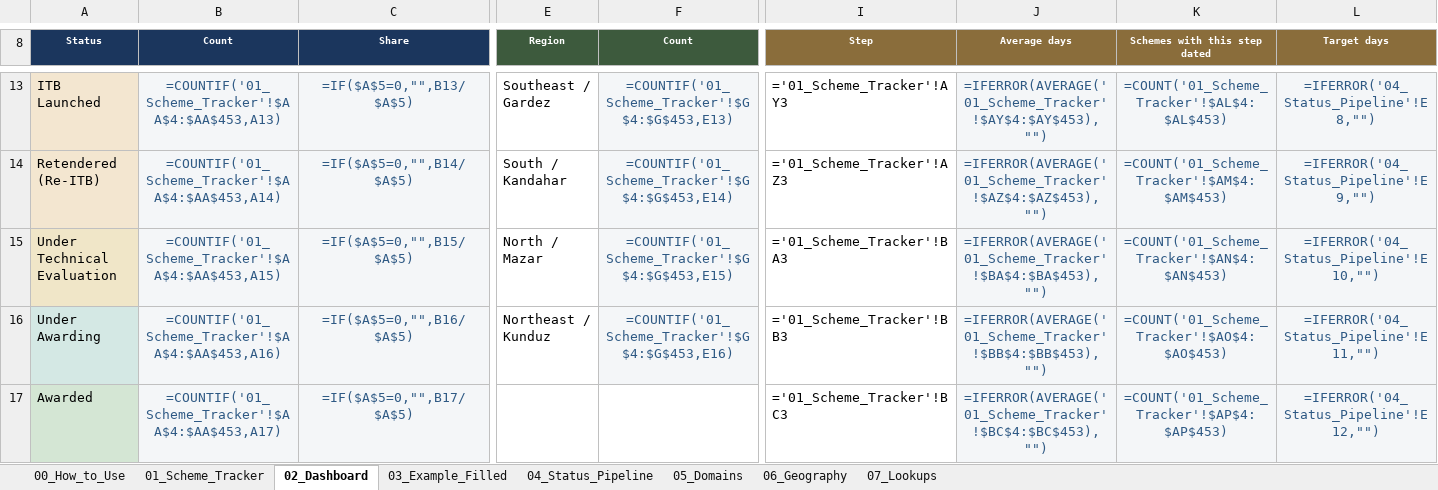
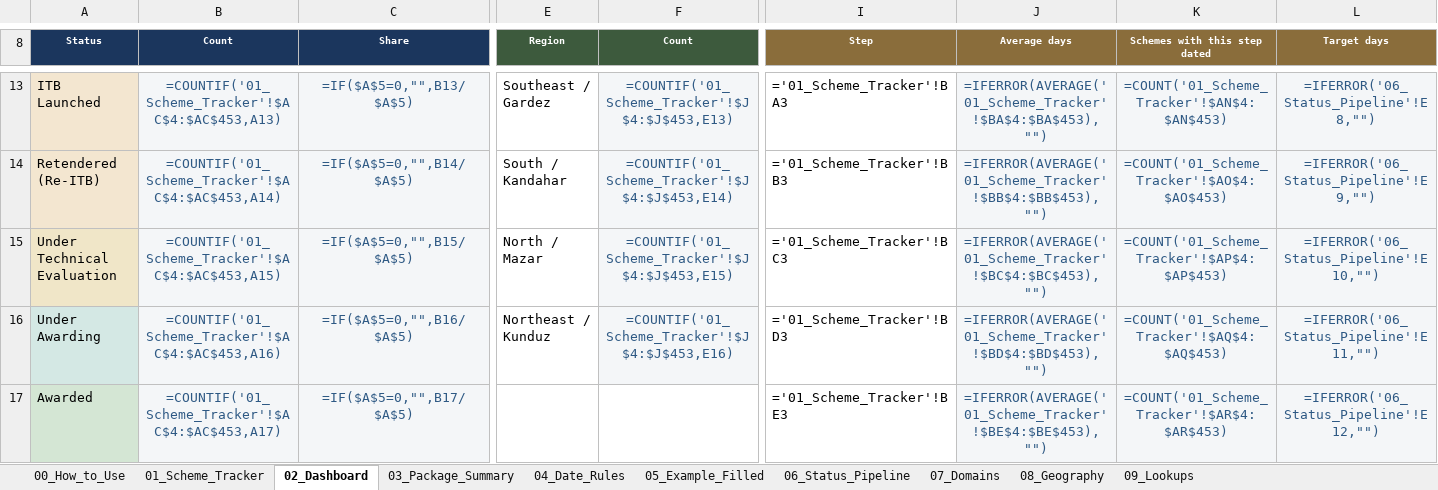
Before and after one commit to Maziarkarimi88/CursorMaziar, an Excel workbook: construction_tracker/WBK_AF2_Construction_Works_Tracker.xlsx, sheet 02_Dashboard, drawn as a sheet; only a part is shown, gaps mark what is left out; values as stored, in another font and other column widths than the file's, no borders; formulas without a stored value are shown as written; charts and pictures not drawn; the diff covers the shown part only; the diff names each change by its address in the sheet, - before the commit and + after, or states it on an @@ line.

```diff
--- a/construction_tracker/WBK_AF2_Construction_Works_Tracker.xlsx (sheet 02_Dashboard)
+++ b/construction_tracker/WBK_AF2_Construction_Works_Tracker.xlsx (sheet 02_Dashboard)
-sheet tab: 03_Example_Filled
+sheet tab: 03_Package_Summary
-sheet tab: 04_Status_Pipeline
+sheet tab: 04_Date_Rules
-sheet tab: 05_Domains
+sheet tab: 05_Example_Filled
-sheet tab: 06_Geography
+sheet tab: 06_Status_Pipeline
-sheet tab: 07_Lookups
+sheet tab: 07_Domains
+sheet tab: 08_Geography
+sheet tab: 09_Lookups
-B13 (Count): =COUNTIF('01_Scheme_Tracker'!$AA$4:$AA$453,A13)
+B13 (Count): =COUNTIF('01_Scheme_Tracker'!$AC$4:$AC$453,A13)
-F13 (Count): =COUNTIF('01_Scheme_Tracker'!$G$4:$G$453,E13)
+F13 (Count): =COUNTIF('01_Scheme_Tracker'!$J$4:$J$453,E13)
-I13 (Step): ='01_Scheme_Tracker'!AY3
+I13 (Step): ='01_Scheme_Tracker'!BA3
-J13 (Average days): =IFERROR(AVERAGE('01_Scheme_Tracker'!$AY$4:$AY$453),"")
+J13 (Average days): =IFERROR(AVERAGE('01_Scheme_Tracker'!$BA$4:$BA$453),"")
-K13 (Schemes with this step dated): =COUNT('01_Scheme_Tracker'!$AL$4:$AL$453)
+K13 (Schemes with this step dated): =COUNT('01_Scheme_Tracker'!$AN$4:$AN$453)
-L13 (Target days): =IFERROR('04_Status_Pipeline'!E8,"")
+L13 (Target days): =IFERROR('06_Status_Pipeline'!E8,"")
-B14 (Count): =COUNTIF('01_Scheme_Tracker'!$AA$4:$AA$453,A14)
+B14 (Count): =COUNTIF('01_Scheme_Tracker'!$AC$4:$AC$453,A14)
-F14 (Count): =COUNTIF('01_Scheme_Tracker'!$G$4:$G$453,E14)
+F14 (Count): =COUNTIF('01_Scheme_Tracker'!$J$4:$J$453,E14)
-I14 (Step): ='01_Scheme_Tracker'!AZ3
+I14 (Step): ='01_Scheme_Tracker'!BB3
-J14 (Average days): =IFERROR(AVERAGE('01_Scheme_Tracker'!$AZ$4:$AZ$453),"")
+J14 (Average days): =IFERROR(AVERAGE('01_Scheme_Tracker'!$BB$4:$BB$453),"")
-K14 (Schemes with this step dated): =COUNT('01_Scheme_Tracker'!$AM$4:$AM$453)
+K14 (Schemes with this step dated): =COUNT('01_Scheme_Tracker'!$AO$4:$AO$453)
-L14 (Target days): =IFERROR('04_Status_Pipeline'!E9,"")
+L14 (Target days): =IFERROR('06_Status_Pipeline'!E9,"")
-B15 (Count): =COUNTIF('01_Scheme_Tracker'!$AA$4:$AA$453,A15)
+B15 (Count): =COUNTIF('01_Scheme_Tracker'!$AC$4:$AC$453,A15)
-F15 (Count): =COUNTIF('01_Scheme_Tracker'!$G$4:$G$453,E15)
+F15 (Count): =COUNTIF('01_Scheme_Tracker'!$J$4:$J$453,E15)
-I15 (Step): ='01_Scheme_Tracker'!BA3
+I15 (Step): ='01_Scheme_Tracker'!BC3
-J15 (Average days): =IFERROR(AVERAGE('01_Scheme_Tracker'!$BA$4:$BA$453),"")
+J15 (Average days): =IFERROR(AVERAGE('01_Scheme_Tracker'!$BC$4:$BC$453),"")
-K15 (Schemes with this step dated): =COUNT('01_Scheme_Tracker'!$AN$4:$AN$453)
+K15 (Schemes with this step dated): =COUNT('01_Scheme_Tracker'!$AP$4:$AP$453)
-L15 (Target days): =IFERROR('04_Status_Pipeline'!E10,"")
+L15 (Target days): =IFERROR('06_Status_Pipeline'!E10,"")
-B16 (Count): =COUNTIF('01_Scheme_Tracker'!$AA$4:$AA$453,A16)
+B16 (Count): =COUNTIF('01_Scheme_Tracker'!$AC$4:$AC$453,A16)
-F16 (Count): =COUNTIF('01_Scheme_Tracker'!$G$4:$G$453,E16)
+F16 (Count): =COUNTIF('01_Scheme_Tracker'!$J$4:$J$453,E16)
-I16 (Step): ='01_Scheme_Tracker'!BB3
+I16 (Step): ='01_Scheme_Tracker'!BD3
-J16 (Average days): =IFERROR(AVERAGE('01_Scheme_Tracker'!$BB$4:$BB$453),"")
+J16 (Average days): =IFERROR(AVERAGE('01_Scheme_Tracker'!$BD$4:$BD$453),"")
-K16 (Schemes with this step dated): =COUNT('01_Scheme_Tracker'!$AO$4:$AO$453)
+K16 (Schemes with this step dated): =COUNT('01_Scheme_Tracker'!$AQ$4:$AQ$453)
-L16 (Target days): =IFERROR('04_Status_Pipeline'!E11,"")
+L16 (Target days): =IFERROR('06_Status_Pipeline'!E11,"")
-B17 (Count): =COUNTIF('01_Scheme_Tracker'!$AA$4:$AA$453,A17)
+B17 (Count): =COUNTIF('01_Scheme_Tracker'!$AC$4:$AC$453,A17)
-I17 (Step): ='01_Scheme_Tracker'!BC3
+I17 (Step): ='01_Scheme_Tracker'!BE3
-J17 (Average days): =IFERROR(AVERAGE('01_Scheme_Tracker'!$BC$4:$BC$453),"")
+J17 (Average days): =IFERROR(AVERAGE('01_Scheme_Tracker'!$BE$4:$BE$453),"")
-K17 (Schemes with this step dated): =COUNT('01_Scheme_Tracker'!$AP$4:$AP$453)
+K17 (Schemes with this step dated): =COUNT('01_Scheme_Tracker'!$AR$4:$AR$453)
-L17 (Target days): =IFERROR('04_Status_Pipeline'!E12,"")
+L17 (Target days): =IFERROR('06_Status_Pipeline'!E12,"")
```
Also changed, not shown: 18 added rows, 6 removed rows, 61 edited cells and merged cells elsewhere in this sheet, sheet 01_Scheme_Tracker, sheet 05_Example_Filled, sheet 03_Package_Summary, sheet 06_Status_Pipeline, sheet 07_Domains, sheet 04_Date_Rules, 1 more sheet, hidden cells, charts or pictures, 7 other files.
